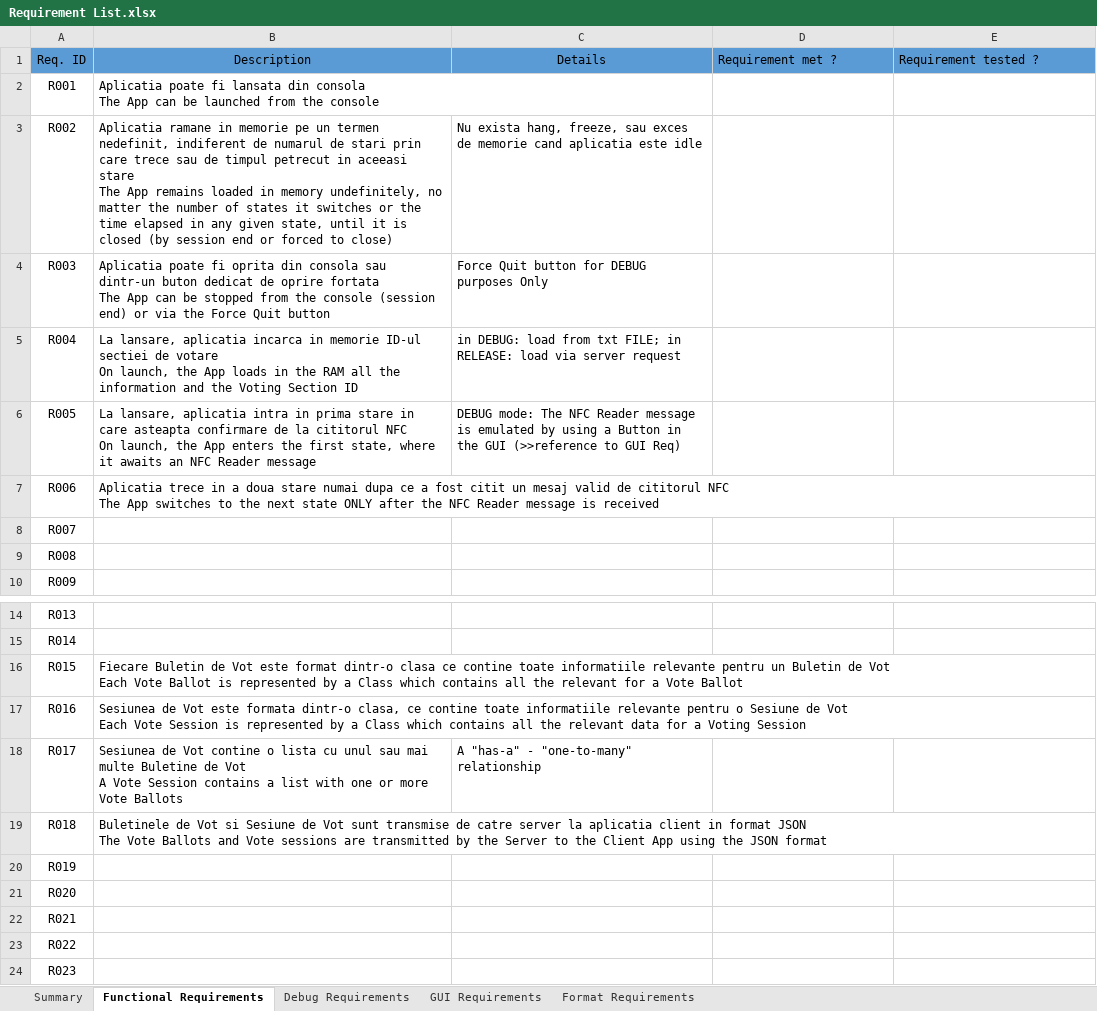
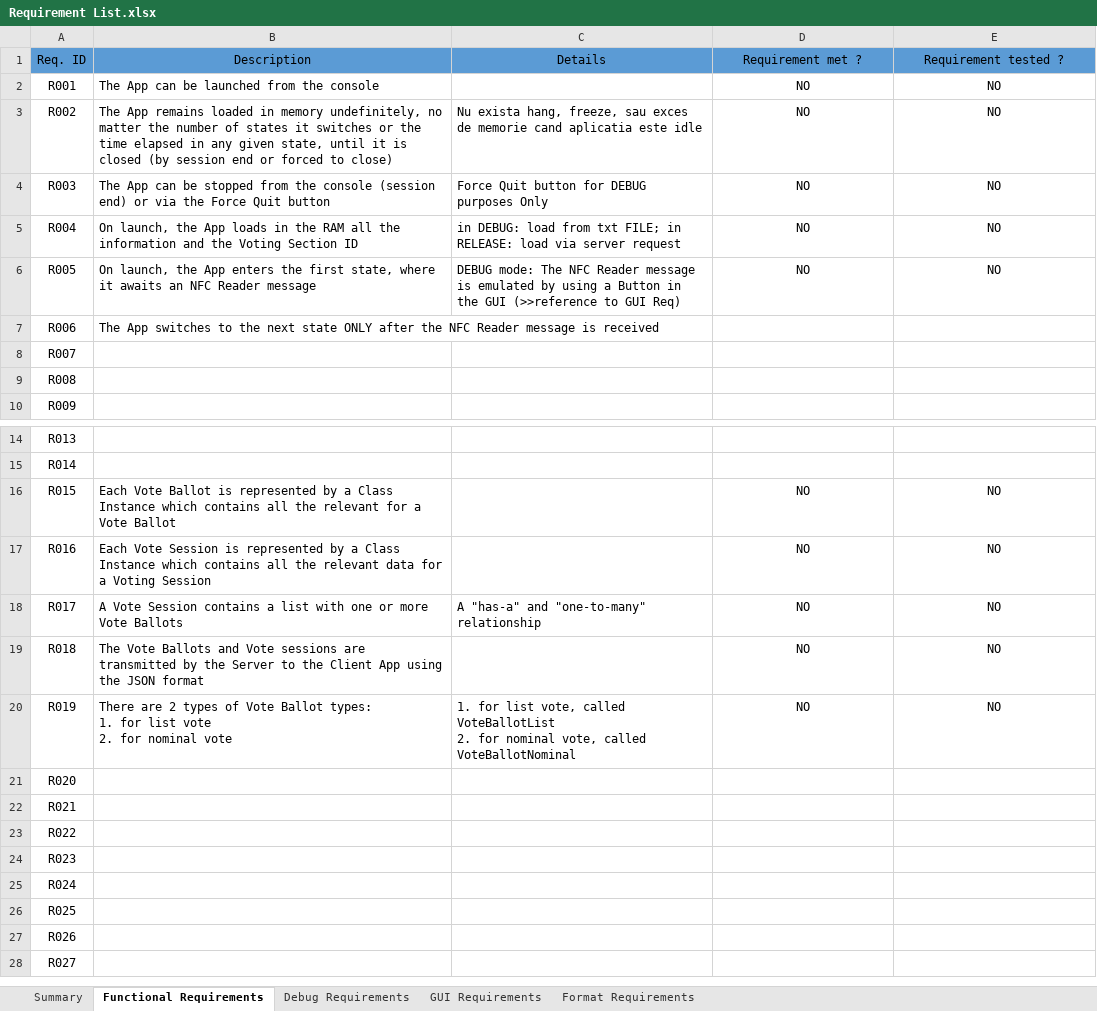
Before and after one commit to SergiuSpirescu/SistemVotElectronic, an Excel workbook: requirements/Requirement List.xlsx, sheet Functional Requirements, drawn as a sheet; only a part is shown, gaps mark what is left out; the shorter side is filled out with more unchanged rows; values as stored, in another font and other column widths than the file's, no borders; ↵ is a line break in a cell; the diff names each change by its address in the sheet, - before the commit and + after, or states it on an @@ line.

Commit message:
Added Yes/No selection
Added Yes/No selection option for "Requirement met" and "Requirement tested" fields for first sheet

To add for the others as well

```diff
--- a/requirements/Requirement List.xlsx (sheet Functional Requirements)
+++ b/requirements/Requirement List.xlsx (sheet Functional Requirements)
-D1:E1 alignment: left
+D1:E1 alignment: center
-B2: Aplicatia poate fi lansata din consola ↵ The App…
+B2: The App…
-D2:D6: (empty)
+D2:D6: NO
-E2:E6: (empty)
+E2:E6: NO
-B3: Aplicatia ramane in memorie pe un termen nedefinit, indiferent de numarul de stari prin care trece sau de timpul petrecut in aceeasi stare ↵ The App…
+B3: The App…
-B4: Aplicatia poate fi oprita din consola sau dintr-un buton dedicat de oprire fortata ↵ The App…
+B4: The App…
-B5: La lansare, aplicatia incarca in memorie ID-ul sectiei de votare ↵ On launch,…
+B5: On launch,…
-B6: La lansare, aplicatia intra in prima stare in care asteapta confirmare de la cititorul NFC ↵ On launch,…
+B6: On launch,…
-B7: Aplicatia trece in a doua stare numai dupa ce a fost citit un mesaj valid de cititorul NFC ↵ The App…
+B7: The App…
-B16: Fiecare Buletin de Vot este format dintr-o clasa ce contine toate informatiile relevante pentru un Buletin de Vot ↵ Each Vote Ballot is represented by a Class which contains…
+B16: Each Vote Ballot is represented by a Class Instance which contains…
-D16:D20: (empty)
+D16:D20: NO
-E16:E20: (empty)
+E16:E20: NO
-B17: Sesiunea de Vot este formata dintr-o clasa, ce contine toate informatiile relevante pentru o Sesiune de Vot ↵ Each Vote Session is represented by a Class which contains…
+B17: Each Vote Session is represented by a Class Instance which contains…
-B18: Sesiunea de Vot contine o lista cu unul sau mai multe Buletine de Vot ↵ A Vote…
+B18: A Vote…
-C18: A "has-a" - "one-to-many" relationship
+C18: A "has-a" and "one-to-many" relationship
-B19: Buletinele de Vot si Sesiune de Vot sunt transmise de catre server la aplicatia client in format JSON ↵ The Vote…
+B19: The Vote…
-B20: (empty)
+B20: There are 2 types of Vote Ballot types: ↵ 1. for list vote ↵ 2. for nominal vote
-C20: (empty)
+C20: 1. for list vote, called VoteBallotList ↵ 2. for nominal vote, called VoteBallotNominal
```
